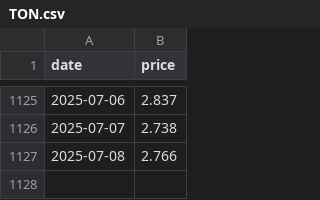
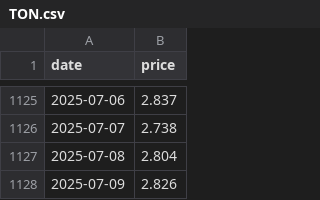
Before and after one commit to Pablo-ux-cyber/CryptoRank_Bot, a CSV file: cache/TON.csv, drawn as a sheet; only a part is shown, gaps mark what is left out.

```diff
--- a/cache/TON.csv
+++ b/cache/TON.csv
@@ -1126,2 +1126,3 @@ date,price
 2025-07-07,2.738
-2025-07-08,2.766
+2025-07-08,2.804
+2025-07-09,2.826
```
Also changed, not shown: cache/ADA.csv, cache/AVAX.csv, 48 other files.
